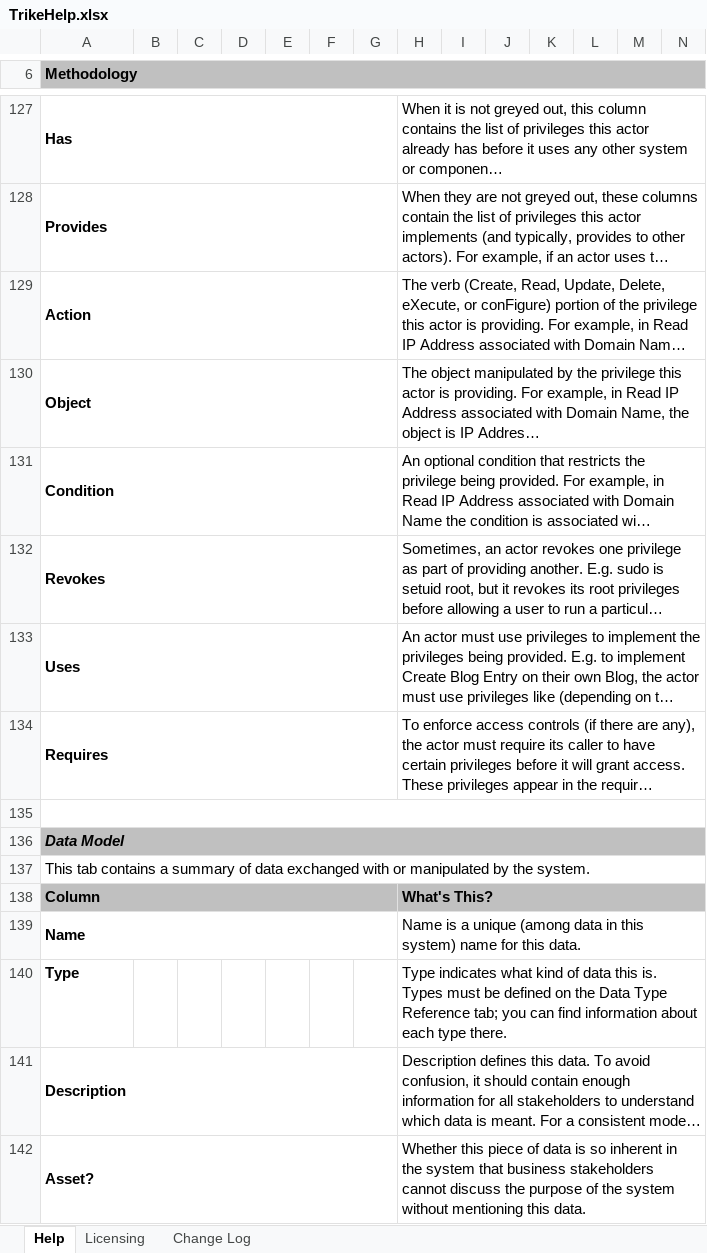
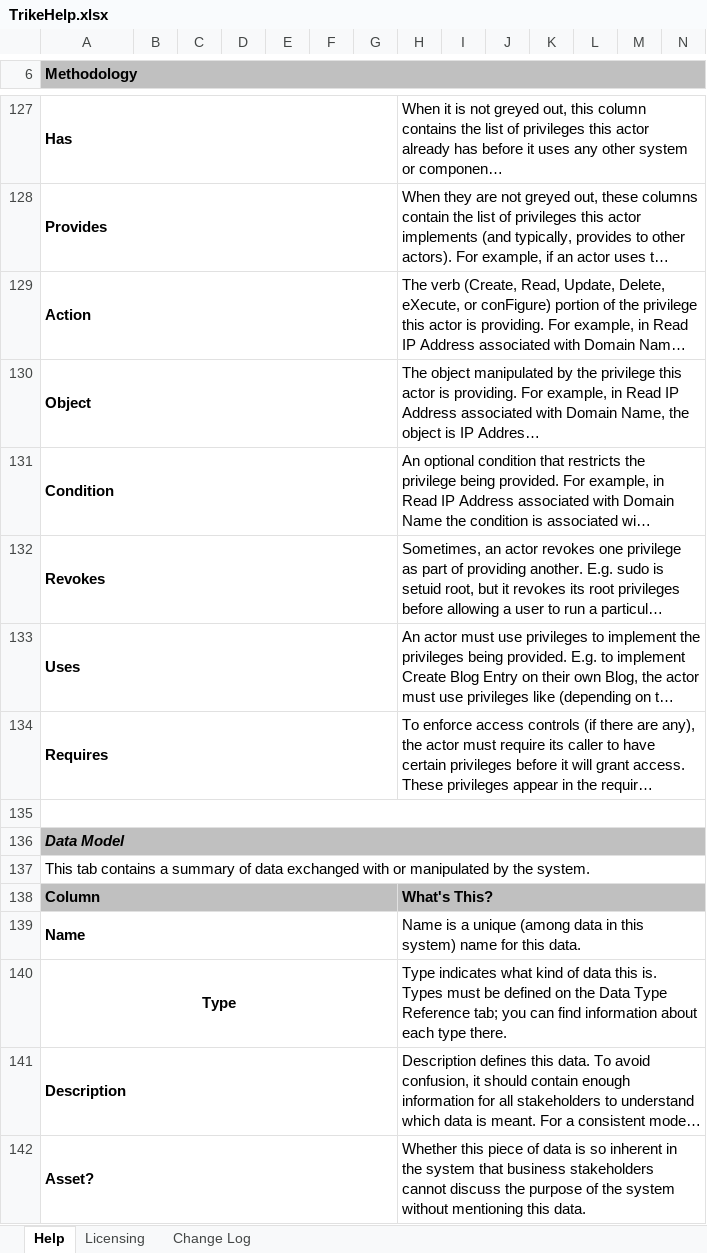
Before and after one commit to sparagi/trike-1, an Excel workbook: spreadsheet/trunk/docs/help/TrikeHelp.xlsx, sheet Help, drawn as a sheet; only a part is shown, gaps mark what is left out; long unchanged cells end in …; values as stored, in another font and other column widths than the file's, no borders; conditional formats not drawn; the diff covers the shown part only; the diff names each change by its address in the sheet, - before the commit and + after, or states it on an @@ line.

Commit message:
1.5.07: Take 2 on the help file

```diff
--- a/spreadsheet/trunk/docs/help/TrikeHelp.xlsx (sheet Help)
+++ b/spreadsheet/trunk/docs/help/TrikeHelp.xlsx (sheet Help)
+H131:V131 merged
-A140 alignment: left
+A140 alignment: center
+A140:G140 merged
```
Also changed, not shown: merged cells elsewhere in this sheet.
